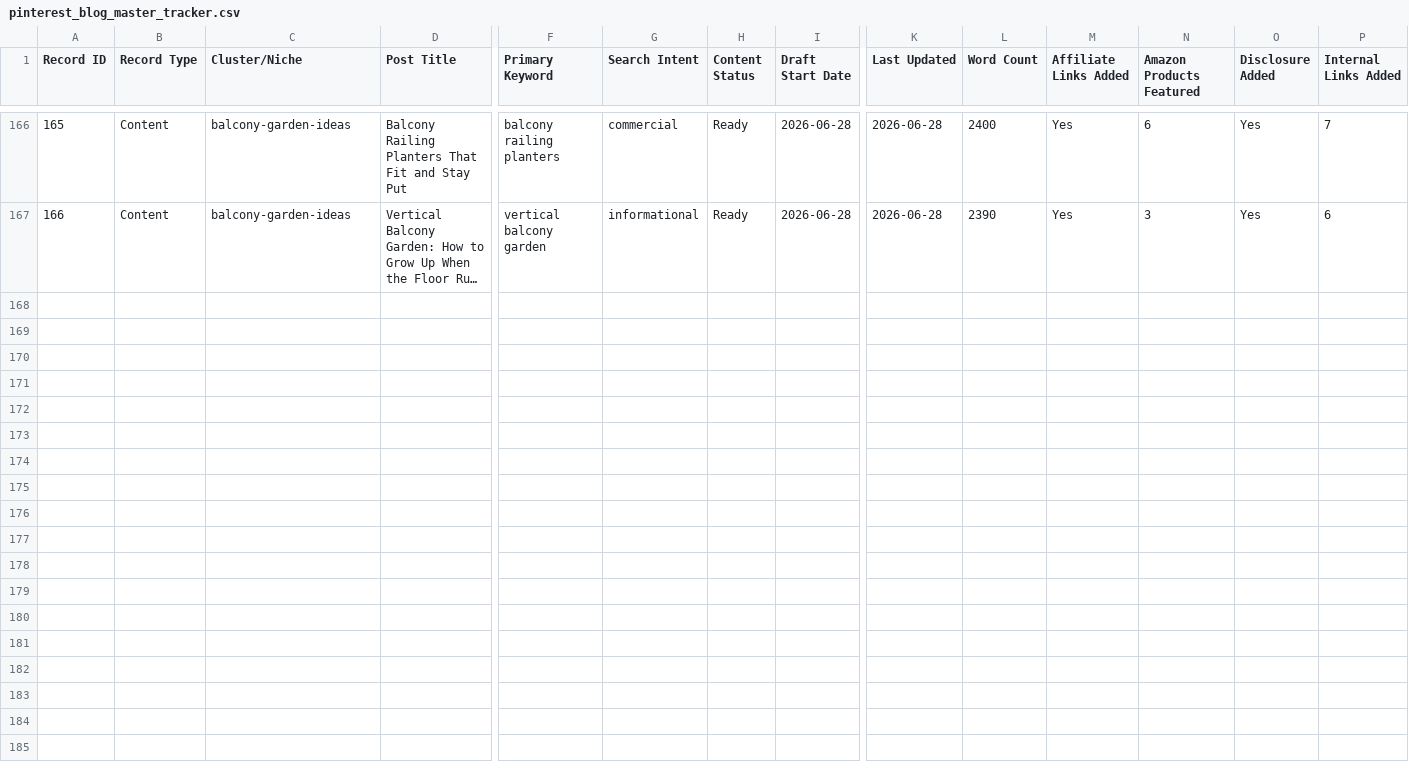
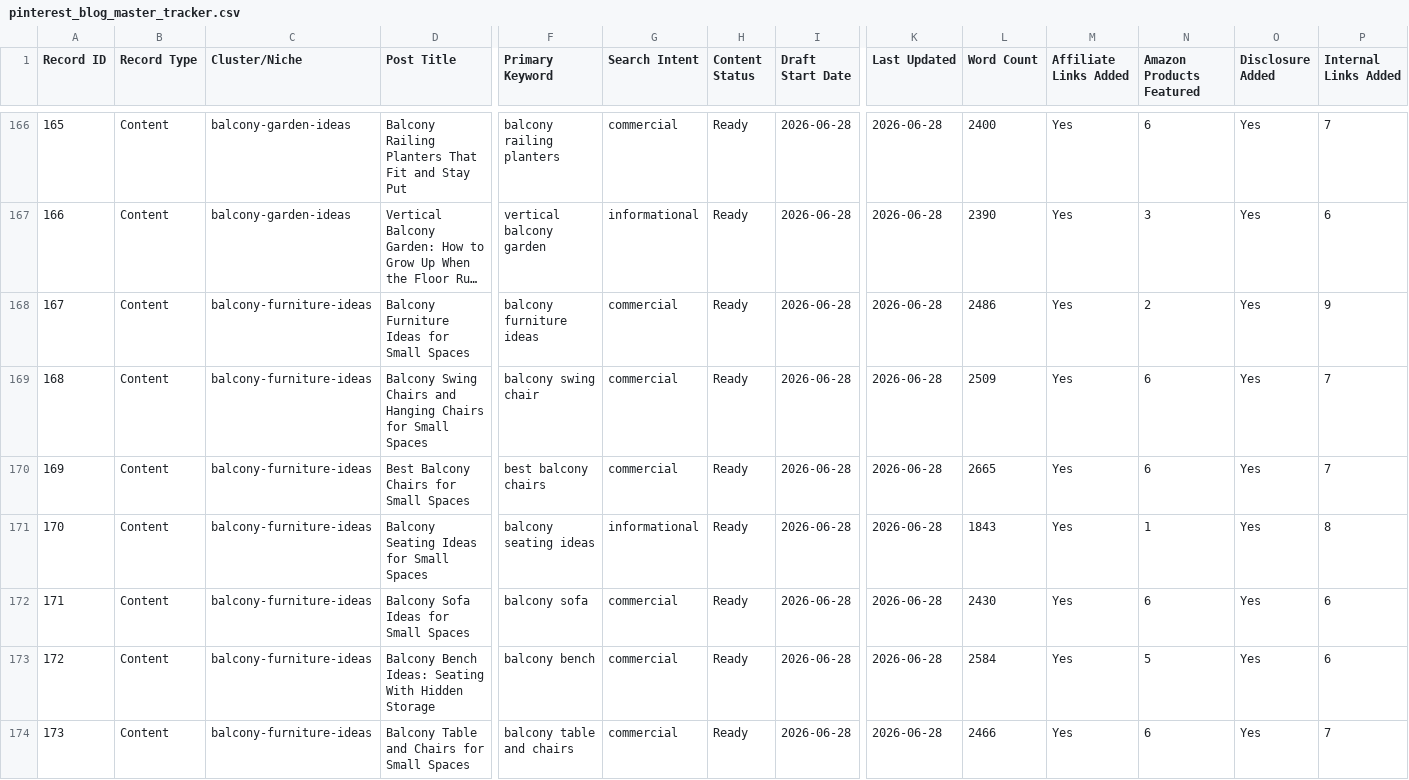
Before and after one commit to imtiazNDMA/pinterest-blogging, a CSV file: pinterest_blog_master_tracker.csv, drawn as a sheet; only a part is shown, gaps mark what is left out; long unchanged cells end in …; rows hold the shown columns only; the diff names each change by its address in the sheet, - before the commit and + after, or states it on an @@ line.

```diff
--- a/pinterest_blog_master_tracker.csv
+++ b/pinterest_blog_master_tracker.csv
+row 168: 167 | Content | balcony-furniture-ideas | Balcony Furniture Ideas for Small Spaces | balcony furniture ideas | commercial | Ready | 2026-06-28 | 2026-06-28 | 2486 | Yes | 2 | Yes | 9
+row 169: 168 | Content | balcony-furniture-ideas | Balcony Swing Chairs and Hanging Chairs for Small Spaces | balcony swing chair | commercial | Ready | 2026-06-28 | 2026-06-28 | 2509 | Yes | 6 | Yes | 7
+row 170: 169 | Content | balcony-furniture-ideas | Best Balcony Chairs for Small Spaces | best balcony chairs | commercial | Ready | 2026-06-28 | 2026-06-28 | 2665 | Yes | 6 | Yes | 7
+row 171: 170 | Content | balcony-furniture-ideas | Balcony Seating Ideas for Small Spaces | balcony seating ideas | informational | Ready | 2026-06-28 | 2026-06-28 | 1843 | Yes | 1 | Yes | 8
+row 172: 171 | Content | balcony-furniture-ideas | Balcony Sofa Ideas for Small Spaces | balcony sofa | commercial | Ready | 2026-06-28 | 2026-06-28 | 2430 | Yes | 6 | Yes | 6
+row 173: 172 | Content | balcony-furniture-ideas | Balcony Bench Ideas: Seating With Hidden Storage | balcony bench | commercial | Ready | 2026-06-28 | 2026-06-28 | 2584 | Yes | 5 | Yes | 6
+row 174: 173 | Content | balcony-furniture-ideas | Balcony Table and Chairs for Small Spaces | balcony table and chairs | commercial | Ready | 2026-06-28 | 2026-06-28 | 2466 | Yes | 6 | Yes | 7
```
Also changed, not shown: 10 other files.
